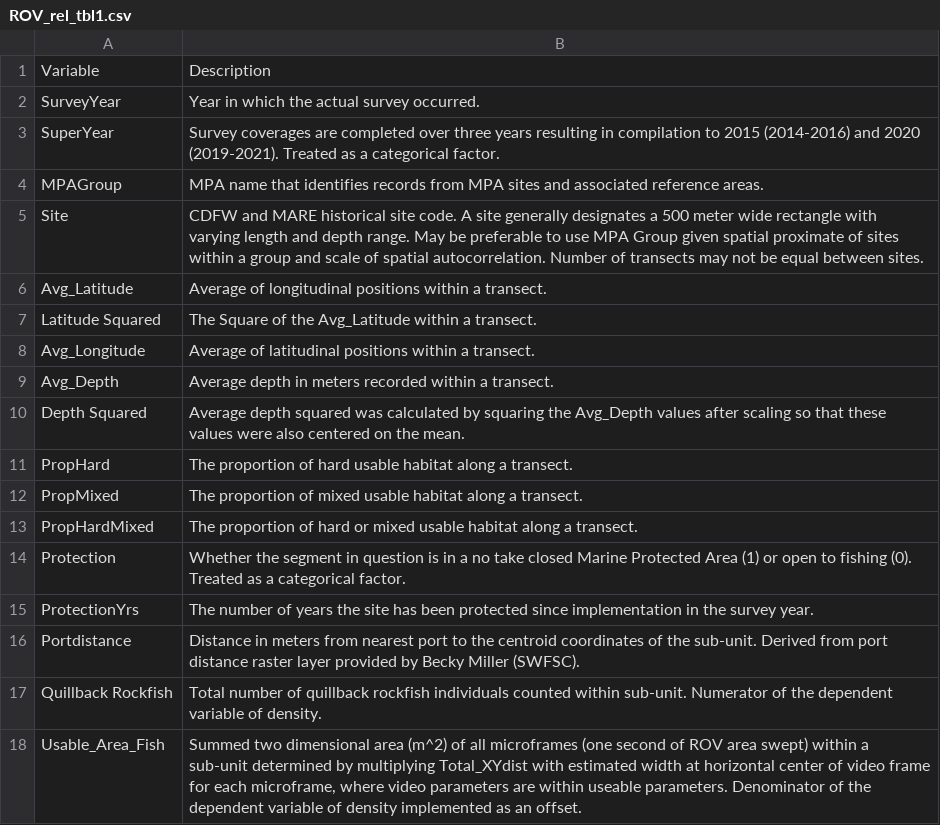
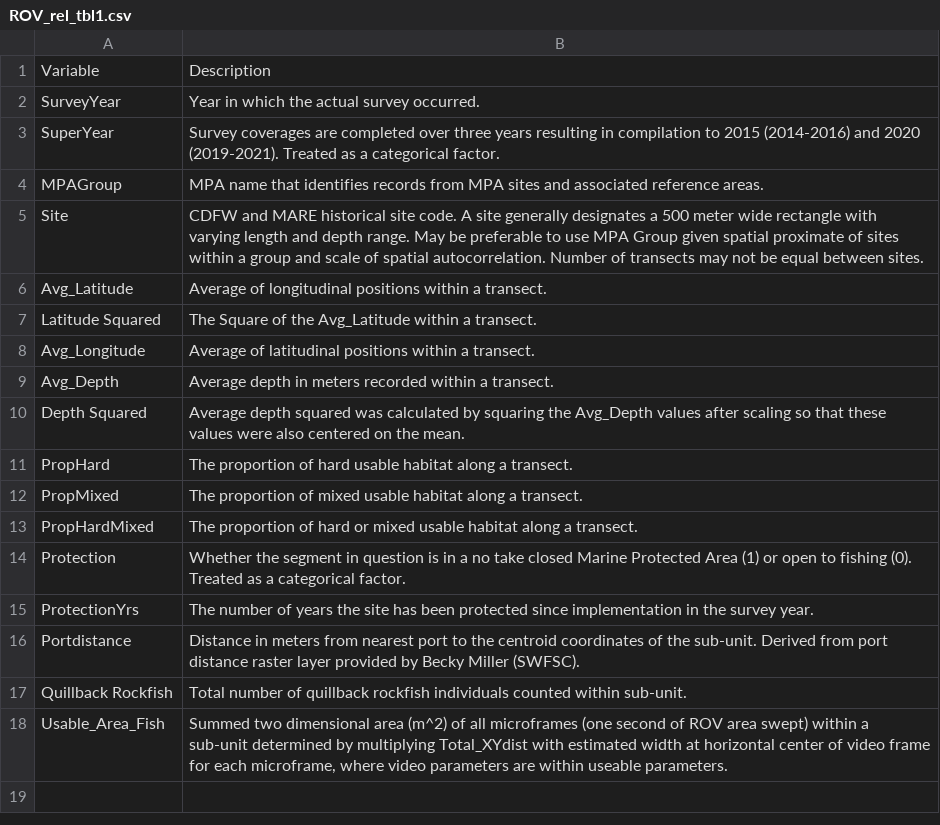
Before and after one commit to pfmc-assessments/CA_quillback_rockfish_2025, a CSV file: report/tables/ROV_rel_tbl1.csv, drawn as a sheet.

```diff
--- a/report/tables/ROV_rel_tbl1.csv
+++ b/report/tables/ROV_rel_tbl1.csv
@@ -16,3 +16,3 @@ ProtectionYrs,The number of years the site has been protected since implementati
 Portdistance,Distance in meters from nearest port to the centroid coordinates of the sub-unit. Derived from port distance raster layer provided by Becky Miller (SWFSC).
-Quillback Rockfish,Total number of quillback rockfish individuals counted within sub-unit. Numerator of the dependent variable of density.
-Usable_Area_Fish,"Summed two dimensional area (m^2) of all microframes (one second of ROV area swept) within a sub-unit determined by multiplying Total_XYdist with estimated width at horizontal center of video frame for each microframe, where video parameters are within useable parameters. Denominator of the dependent variable of density implemented as an offset."
+Quillback Rockfish,Total number of quillback rockfish individuals counted within sub-unit.
+Usable_Area_Fish,"Summed two dimensional area (m^2) of all microframes (one second of ROV area swept) within a sub-unit determined by multiplying Total_XYdist with estimated width at horizontal center of video frame for each microframe, where video parameters are within useable parameters."
```
Also changed, not shown: report/tables/ROV_rel_tbl4.csv, 8 other files.
